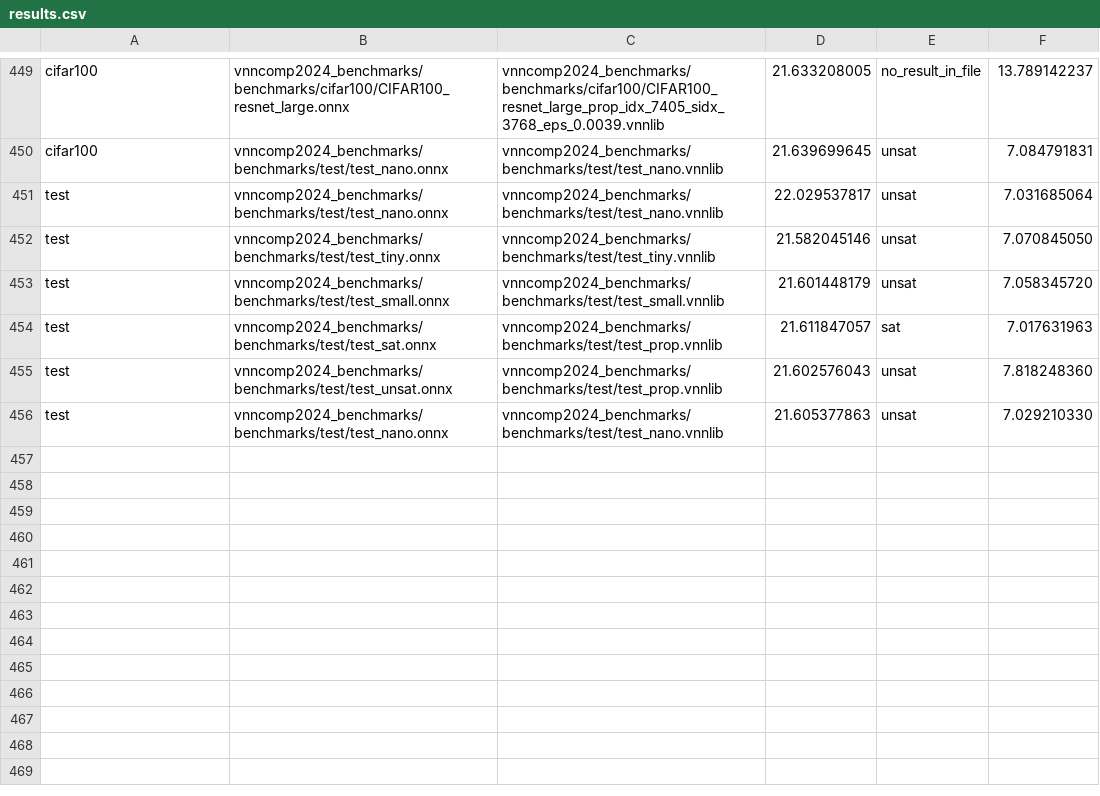
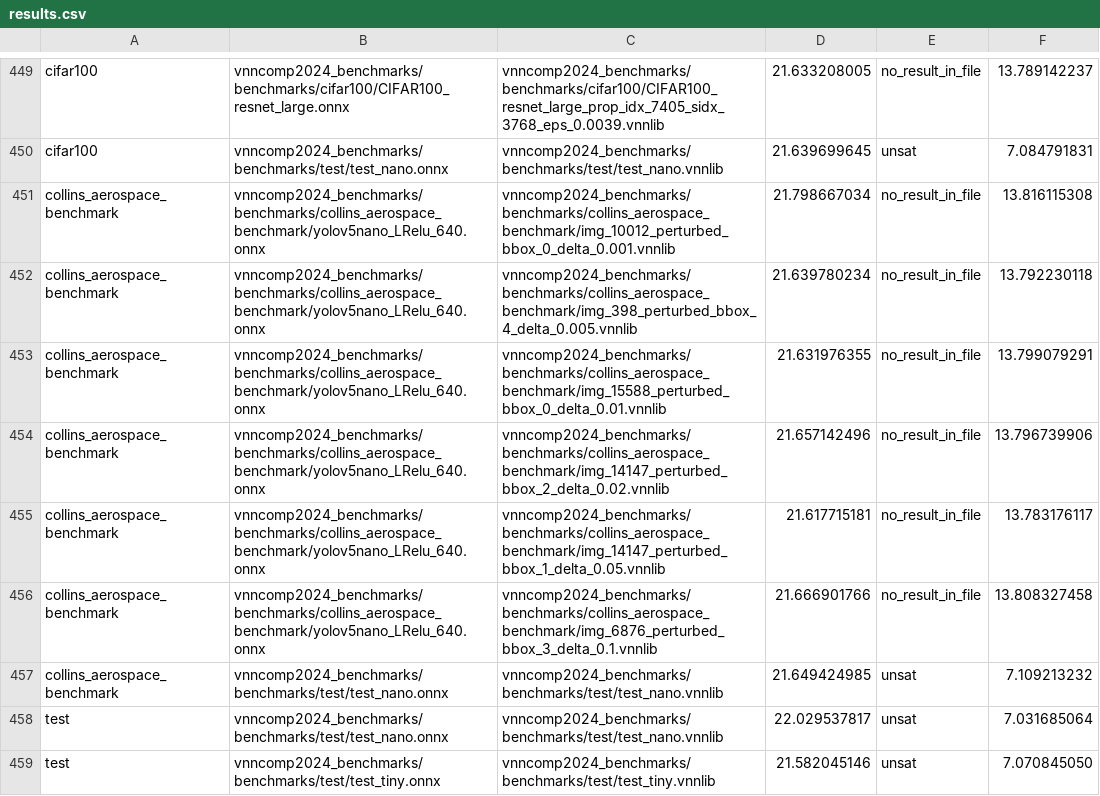
Before and after one commit to ChristopherBrix/vnncomp2024_results, a CSV file: alpha_beta_crown/results.csv, drawn as a sheet; only a part is shown, gaps mark what is left out; the shorter side is filled out with more unchanged rows.

Commit message:
Added results for alpha_beta_crown on 2024_collins_aerospace_benchmark

```diff
--- a/alpha_beta_crown/results.csv
+++ b/alpha_beta_crown/results.csv
@@ -450,2 +450,9 @@ cifar100,vnncomp2024_benchmarks/benchmarks/cifar100/CIFAR100_resnet_large.onnx,v
 cifar100,vnncomp2024_benchmarks/benchmarks/test/test_nano.onnx,vnncomp2024_benchmarks/benchmarks/test/test_nano.vnnlib,21.639699645,unsat,7.084791831
+collins_aerospace_benchmark,vnncomp2024_benchmarks/benchmarks/collins_aerospace_benchmark/yolov5nano_LRelu_640.onnx,vnncomp2024_benchmarks/benchmarks/collins_aerospace_benchmark/img_10012_perturbed_bbox_0_delta_0.001.vnnlib,21.798667034,no_result_in_file,13.816115308
+collins_aerospace_benchmark,vnncomp2024_benchmarks/benchmarks/collins_aerospace_benchmark/yolov5nano_LRelu_640.onnx,vnncomp2024_benchmarks/benchmarks/collins_aerospace_benchmark/img_398_perturbed_bbox_4_delta_0.005.vnnlib,21.639780234,no_result_in_file,13.792230118
+collins_aerospace_benchmark,vnncomp2024_benchmarks/benchmarks/collins_aerospace_benchmark/yolov5nano_LRelu_640.onnx,vnncomp2024_benchmarks/benchmarks/collins_aerospace_benchmark/img_15588_perturbed_bbox_0_delta_0.01.vnnlib,21.631976355,no_result_in_file,13.799079291
+collins_aerospace_benchmark,vnncomp2024_benchmarks/benchmarks/collins_aerospace_benchmark/yolov5nano_LRelu_640.onnx,vnncomp2024_benchmarks/benchmarks/collins_aerospace_benchmark/img_14147_perturbed_bbox_2_delta_0.02.vnnlib,21.657142496,no_result_in_file,13.796739906
+collins_aerospace_benchmark,vnncomp2024_benchmarks/benchmarks/collins_aerospace_benchmark/yolov5nano_LRelu_640.onnx,vnncomp2024_benchmarks/benchmarks/collins_aerospace_benchmark/img_14147_perturbed_bbox_1_delta_0.05.vnnlib,21.617715181,no_result_in_file,13.783176117
+collins_aerospace_benchmark,vnncomp2024_benchmarks/benchmarks/collins_aerospace_benchmark/yolov5nano_LRelu_640.onnx,vnncomp2024_benchmarks/benchmarks/collins_aerospace_benchmark/img_6876_perturbed_bbox_3_delta_0.1.vnnlib,21.666901766,no_result_in_file,13.808327458
+collins_aerospace_benchmark,vnncomp2024_benchmarks/benchmarks/test/test_nano.onnx,vnncomp2024_benchmarks/benchmarks/test/test_nano.vnnlib,21.649424985,unsat,7.109213232
 test,vnncomp2024_benchmarks/benchmarks/test/test_nano.onnx,vnncomp2024_benchmarks/benchmarks/test/test_nano.vnnlib,22.029537817,unsat,7.031685064
```
Also changed, not shown: 2 other files.
